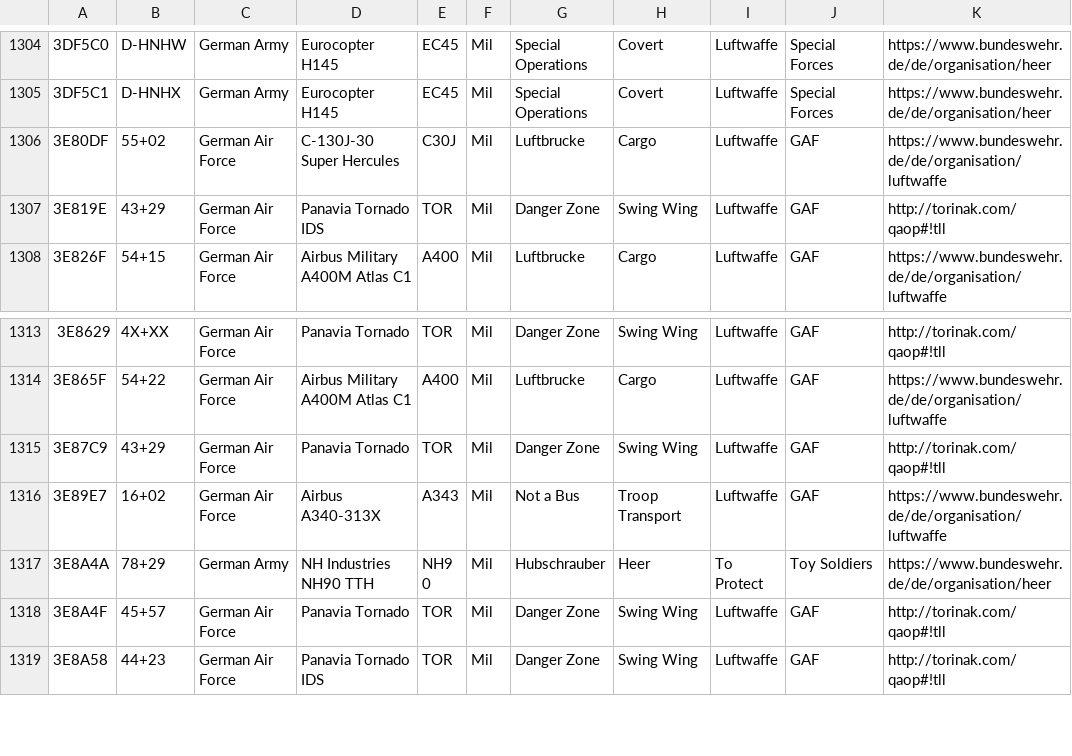
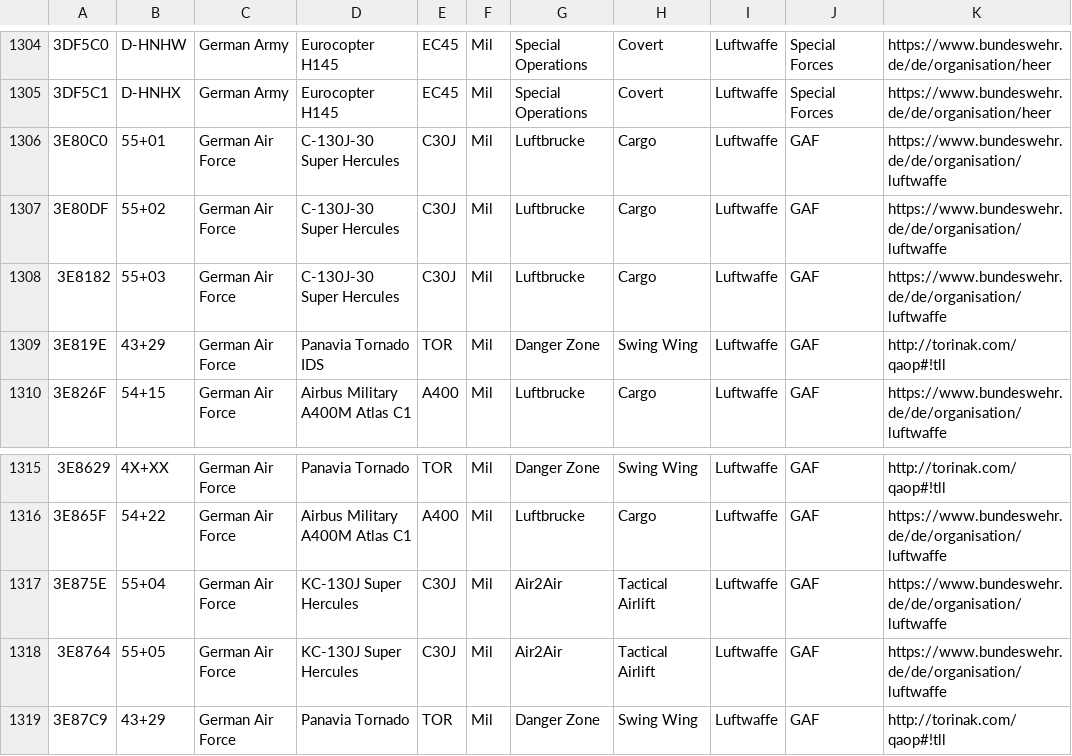
Before and after one commit to sdr-enthusiasts/plane-alert-db, a CSV file: plane-alert-mil.csv, drawn as a sheet; only a part is shown, gaps mark what is left out; the shorter side is filled out with more unchanged rows; the diff names each change by its address in the sheet, - before the commit and + after, or states it on an @@ line.

```diff
--- a/plane-alert-mil.csv
+++ b/plane-alert-mil.csv
+row 1306: 3E80C0 | 55+01 | German Air Force | C-130J-30 Super Hercules | C30J | Mil | Luftbrucke | Cargo | Luftwaffe | GAF | https://www.bundeswehr.de/de/organisation/luftwaffe
+row 1308: 3E8182 | 55+03 | German Air Force | C-130J-30 Super Hercules | C30J | Mil | Luftbrucke | Cargo | Luftwaffe | GAF | https://www.bundeswehr.de/de/organisation/luftwaffe
+row 1317: 3E875E | 55+04 | German Air Force | KC-130J Super Hercules | C30J | Mil | Air2Air | Tactical Airlift | Luftwaffe | GAF | https://www.bundeswehr.de/de/organisation/luftwaffe
+row 1318: 3E8764 | 55+05 | German Air Force | KC-130J Super Hercules | C30J | Mil | Air2Air | Tactical Airlift | Luftwaffe | GAF | https://www.bundeswehr.de/de/organisation/luftwaffe
```
Also changed, not shown: 5 other files.
